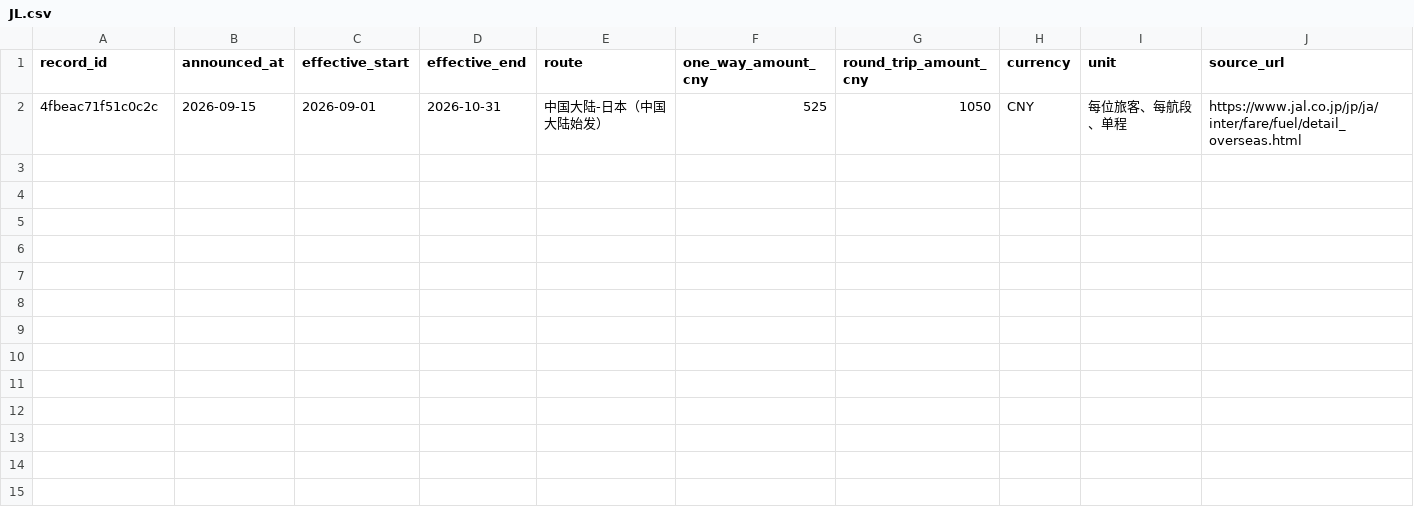
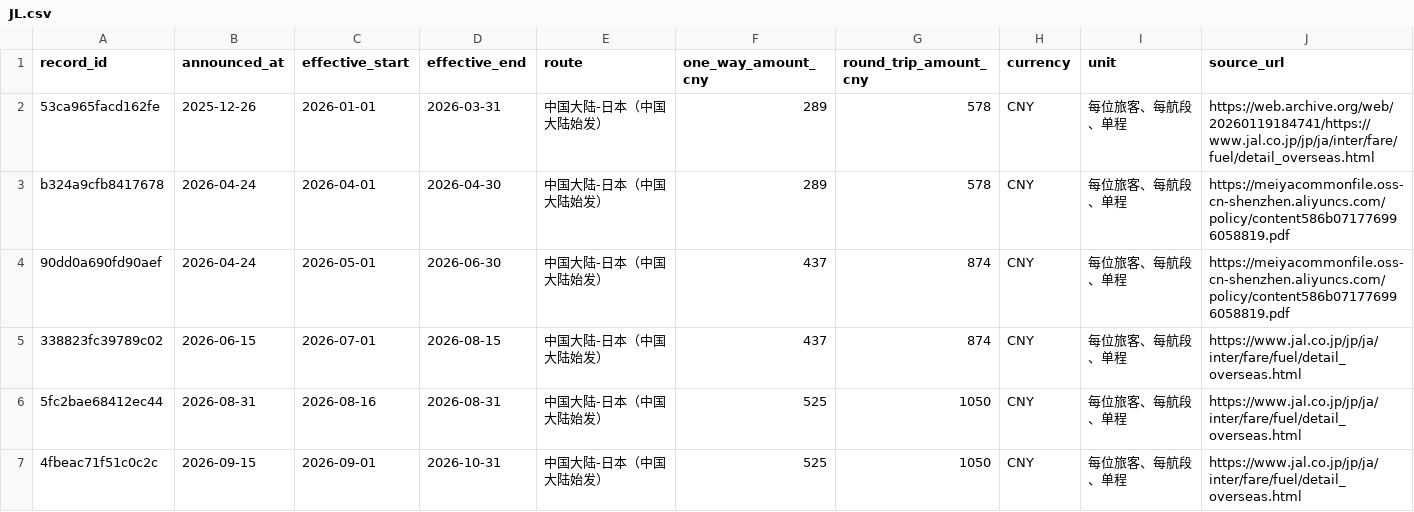
Before and after one commit to ruoxueqaq-gif/fuel-surcharge-monitor, a CSV file: data/JL.csv, drawn as a sheet.

Commit message:
data: 补齐 2026 年 NH/JL 燃油附加费历史

```diff
--- a/data/JL.csv
+++ b/data/JL.csv
@@ -1,2 +1,7 @@
 record_id,announced_at,effective_start,effective_end,route,one_way_amount_cny,round_trip_amount_cny,currency,unit,source_url
+53ca965facd162fe,2025-12-26,2026-01-01,2026-03-31,中国大陆-日本（中国大陆始发）,289,578,CNY,每位旅客、每航段、单程,https://web.archive.org/web/20260119184741/https://www.jal.co.jp/jp/ja/inter/fare/fuel/detail_overseas.html
+b324a9cfb8417678,2026-04-24,2026-04-01,2026-04-30,中国大陆-日本（中国大陆始发）,289,578,CNY,每位旅客、每航段、单程,https://meiyacommonfile.oss-cn-shenzhen.aliyuncs.com/policy/content586b071776996058819.pdf
+90dd0a690fd90aef,2026-04-24,2026-05-01,2026-06-30,中国大陆-日本（中国大陆始发）,437,874,CNY,每位旅客、每航段、单程,https://meiyacommonfile.oss-cn-shenzhen.aliyuncs.com/policy/content586b071776996058819.pdf
+338823fc39789c02,2026-06-15,2026-07-01,2026-08-15,中国大陆-日本（中国大陆始发）,437,874,CNY,每位旅客、每航段、单程,https://www.jal.co.jp/jp/ja/inter/fare/fuel/detail_overseas.html
+5fc2bae68412ec44,2026-08-31,2026-08-16,2026-08-31,中国大陆-日本（中国大陆始发）,525,1050,CNY,每位旅客、每航段、单程,https://www.jal.co.jp/jp/ja/inter/fare/fuel/detail_overseas.html
 4fbeac71f51c0c2c,2026-09-15,2026-09-01,2026-10-31,中国大陆-日本（中国大陆始发）,525,1050,CNY,每位旅客、每航段、单程,https://www.jal.co.jp/jp/ja/inter/fare/fuel/detail_overseas.html
```
Also changed, not shown: data/NH.csv.
